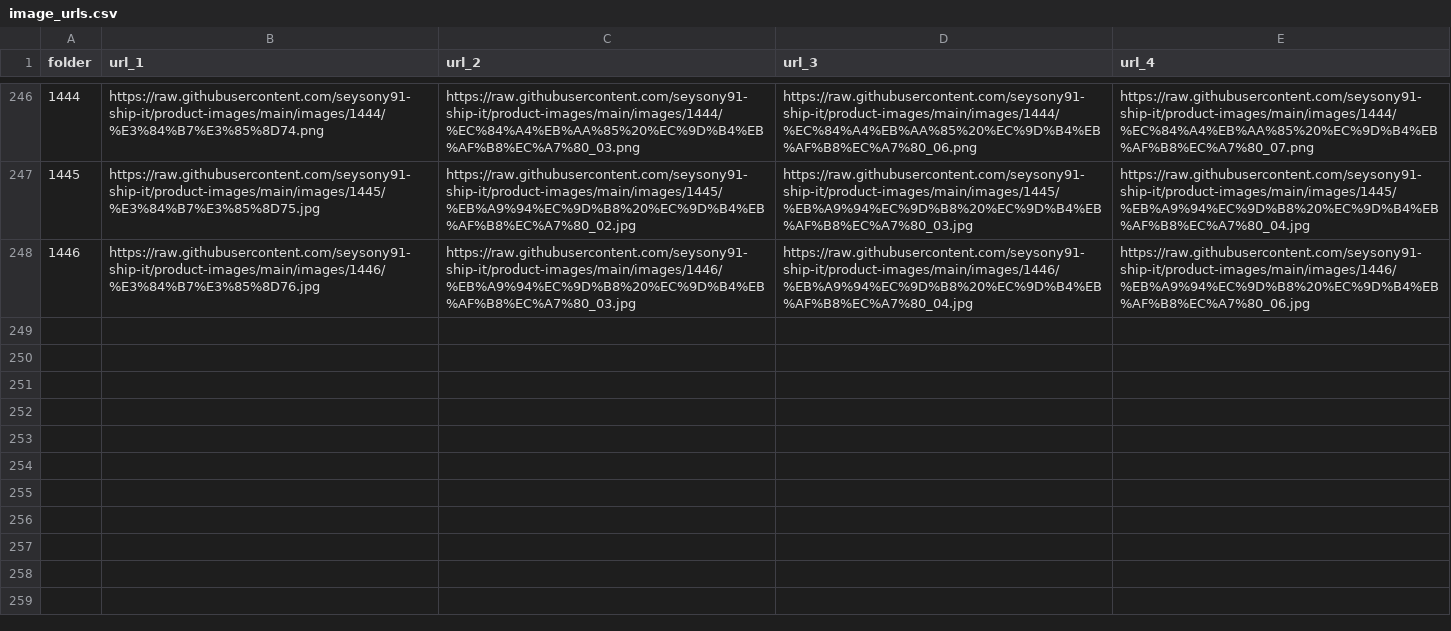
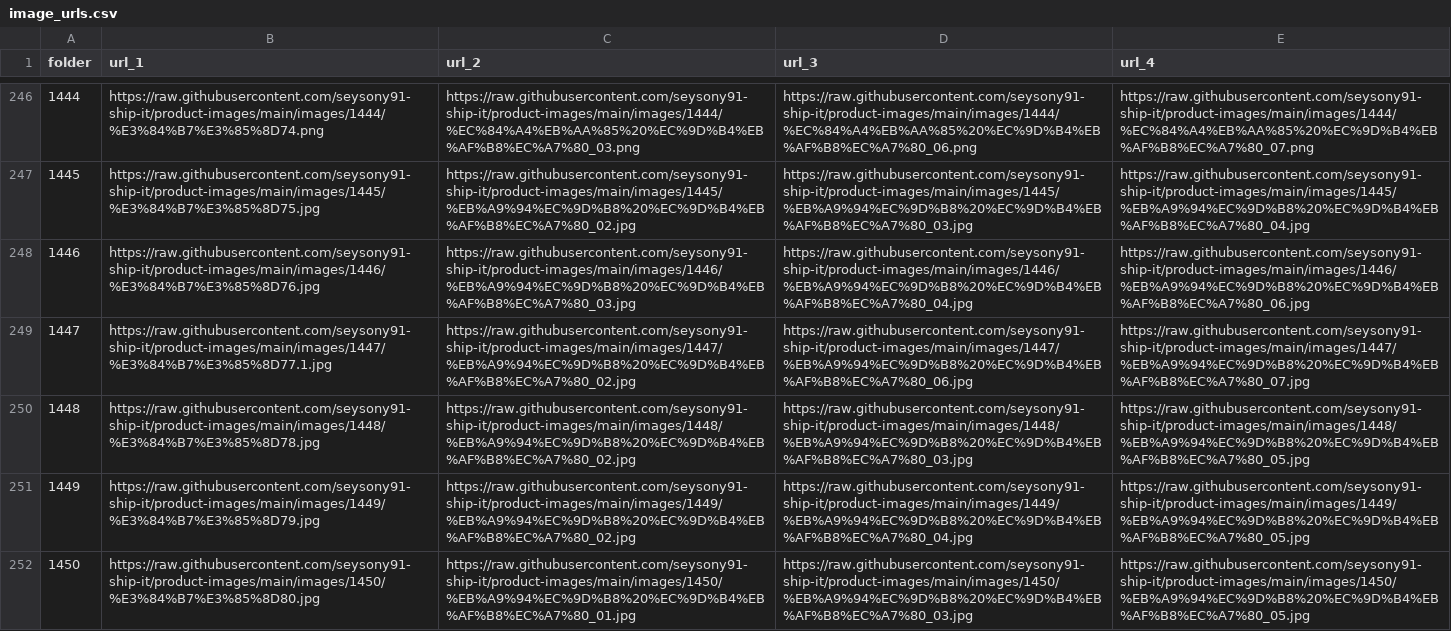
Before and after one commit to seysony91-ship-it/product-images, a CSV file: image_urls.csv, drawn as a sheet; only a part is shown, gaps mark what is left out; the diff names each change by its address in the sheet, - before the commit and + after, or states it on an @@ line.

```diff
--- a/image_urls.csv
+++ b/image_urls.csv
+row 249: 1447 | https://raw.githubusercontent.com/seysony91-ship-it/product-images/main/images/1447/%E3%84%B7%E3%85%8D77.1.jpg | https://raw.githubusercontent.com/seysony91-ship-it/product-images/main/images/1447/%EB%A9%94%EC%9D%B8%20%EC%9D%B4%EB%AF%B8%EC%A7%80_02.jpg | https://raw.githubusercontent.com/seysony91-ship-it/product-images/main/images/1447/%EB%A9%94%EC%9D%B8%20%EC%9D%B4%EB%AF%B8%EC%A7%80_06.jpg | https://raw.githubusercontent.com/seysony91-ship-it/product-images/main/images/1447/%EB%A9%94%EC%9D%B8%20%EC%9D%B4%EB%AF%B8%EC%A7%80_07.jpg
+row 250: 1448 | https://raw.githubusercontent.com/seysony91-ship-it/product-images/main/images/1448/%E3%84%B7%E3%85%8D78.jpg | https://raw.githubusercontent.com/seysony91-ship-it/product-images/main/images/1448/%EB%A9%94%EC%9D%B8%20%EC%9D%B4%EB%AF%B8%EC%A7%80_02.jpg | https://raw.githubusercontent.com/seysony91-ship-it/product-images/main/images/1448/%EB%A9%94%EC%9D%B8%20%EC%9D%B4%EB%AF%B8%EC%A7%80_03.jpg | https://raw.githubusercontent.com/seysony91-ship-it/product-images/main/images/1448/%EB%A9%94%EC%9D%B8%20%EC%9D%B4%EB%AF%B8%EC%A7%80_05.jpg
+row 251: 1449 | https://raw.githubusercontent.com/seysony91-ship-it/product-images/main/images/1449/%E3%84%B7%E3%85%8D79.jpg | https://raw.githubusercontent.com/seysony91-ship-it/product-images/main/images/1449/%EB%A9%94%EC%9D%B8%20%EC%9D%B4%EB%AF%B8%EC%A7%80_02.jpg | https://raw.githubusercontent.com/seysony91-ship-it/product-images/main/images/1449/%EB%A9%94%EC%9D%B8%20%EC%9D%B4%EB%AF%B8%EC%A7%80_04.jpg | https://raw.githubusercontent.com/seysony91-ship-it/product-images/main/images/1449/%EB%A9%94%EC%9D%B8%20%EC%9D%B4%EB%AF%B8%EC%A7%80_05.jpg
+row 252: 1450 | https://raw.githubusercontent.com/seysony91-ship-it/product-images/main/images/1450/%E3%84%B7%E3%85%8D80.jpg | https://raw.githubusercontent.com/seysony91-ship-it/product-images/main/images/1450/%EB%A9%94%EC%9D%B8%20%EC%9D%B4%EB%AF%B8%EC%A7%80_01.jpg | https://raw.githubusercontent.com/seysony91-ship-it/product-images/main/images/1450/%EB%A9%94%EC%9D%B8%20%EC%9D%B4%EB%AF%B8%EC%A7%80_03.jpg | https://raw.githubusercontent.com/seysony91-ship-it/product-images/main/images/1450/%EB%A9%94%EC%9D%B8%20%EC%9D%B4%EB%AF%B8%EC%A7%80_05.jpg
```
Also changed, not shown: 17 other files.
